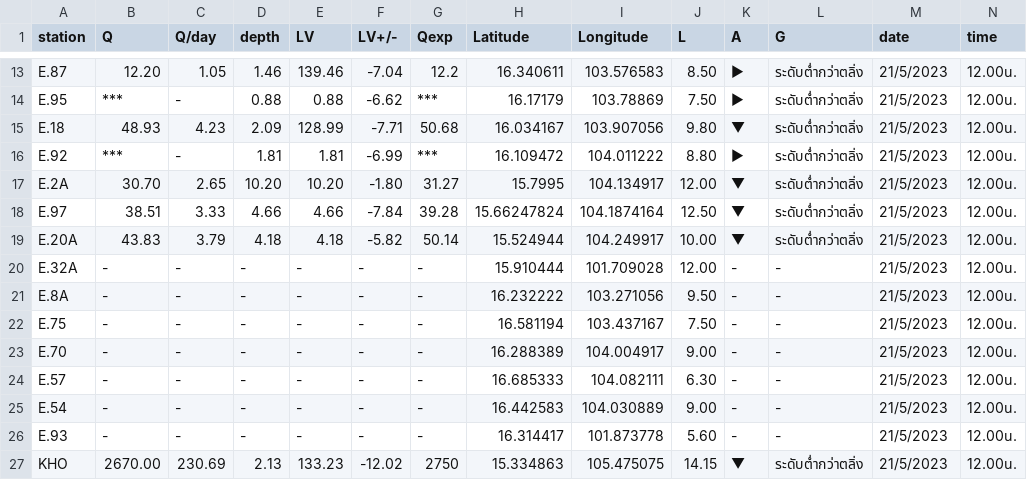
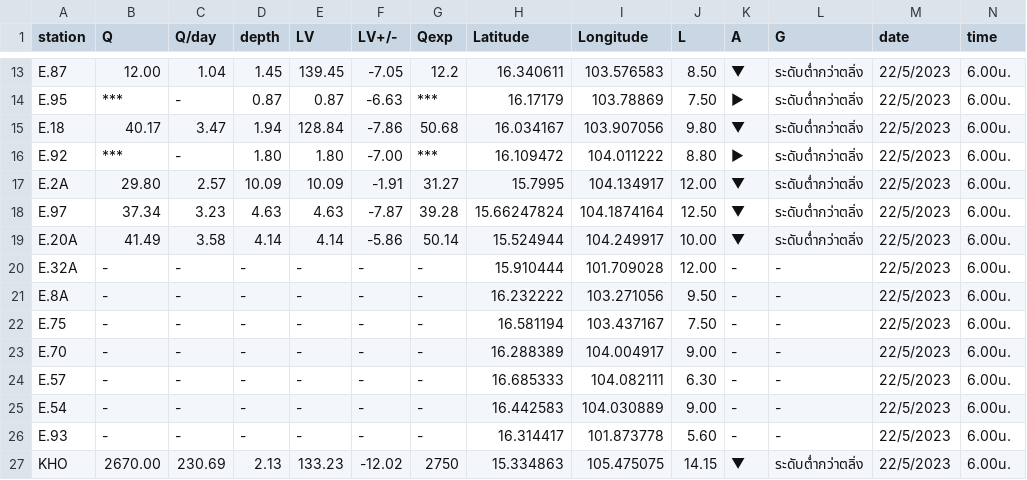
Before and after one commit to rattapong4500830013/map_stacionwater, a CSV file: station_water6.csv, drawn as a sheet; only a part is shown, gaps mark what is left out; the diff covers the shown part only; the diff names each change by its address in the sheet, - before the commit and + after, or states it on an @@ line.

```diff
--- a/station_water6.csv
+++ b/station_water6.csv
-B13 (Q): 12.20
+B13 (Q): 12.00
-C13 (Q/day): 1.05
+C13 (Q/day): 1.04
-D13 (depth): 1.46
+D13 (depth): 1.45
-E13 (LV): 139.46
+E13 (LV): 139.45
-F13 (LV+/-): -7.04
+F13 (LV+/-): -7.05
-K13 (A): ►
+K13 (A): ▼
-M13:M27 (date): 21/5/2023
+M13:M27 (date): 22/5/2023
-N13:N27 (time): 12.00น.
+N13:N27 (time): 6.00น.
-D14 (depth): 0.88
+D14 (depth): 0.87
-E14 (LV): 0.88
+E14 (LV): 0.87
-F14 (LV+/-): -6.62
+F14 (LV+/-): -6.63
-B15 (Q): 48.93
+B15 (Q): 40.17
-C15 (Q/day): 4.23
+C15 (Q/day): 3.47
-D15 (depth): 2.09
+D15 (depth): 1.94
-E15 (LV): 128.99
+E15 (LV): 128.84
-F15 (LV+/-): -7.71
+F15 (LV+/-): -7.86
-D16 (depth): 1.81
+D16 (depth): 1.80
-E16 (LV): 1.81
+E16 (LV): 1.80
-F16 (LV+/-): -6.99
+F16 (LV+/-): -7.00
-B17 (Q): 30.70
+B17 (Q): 29.80
-C17 (Q/day): 2.65
+C17 (Q/day): 2.57
-D17 (depth): 10.20
+D17 (depth): 10.09
-E17 (LV): 10.20
+E17 (LV): 10.09
-F17 (LV+/-): -1.80
+F17 (LV+/-): -1.91
-B18 (Q): 38.51
+B18 (Q): 37.34
-C18 (Q/day): 3.33
+C18 (Q/day): 3.23
-D18 (depth): 4.66
+D18 (depth): 4.63
-E18 (LV): 4.66
+E18 (LV): 4.63
-F18 (LV+/-): -7.84
+F18 (LV+/-): -7.87
-B19 (Q): 43.83
+B19 (Q): 41.49
-C19 (Q/day): 3.79
+C19 (Q/day): 3.58
-D19 (depth): 4.18
+D19 (depth): 4.14
-E19 (LV): 4.18
+E19 (LV): 4.14
-F19 (LV+/-): -5.82
+F19 (LV+/-): -5.86
```
Also changed, not shown: 72 edited cells elsewhere in this file, damp_water6.csv.
